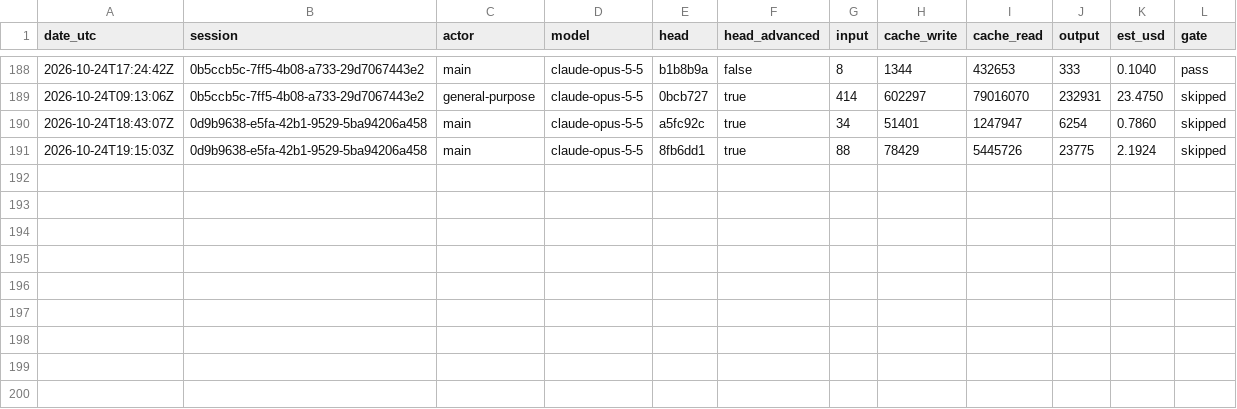
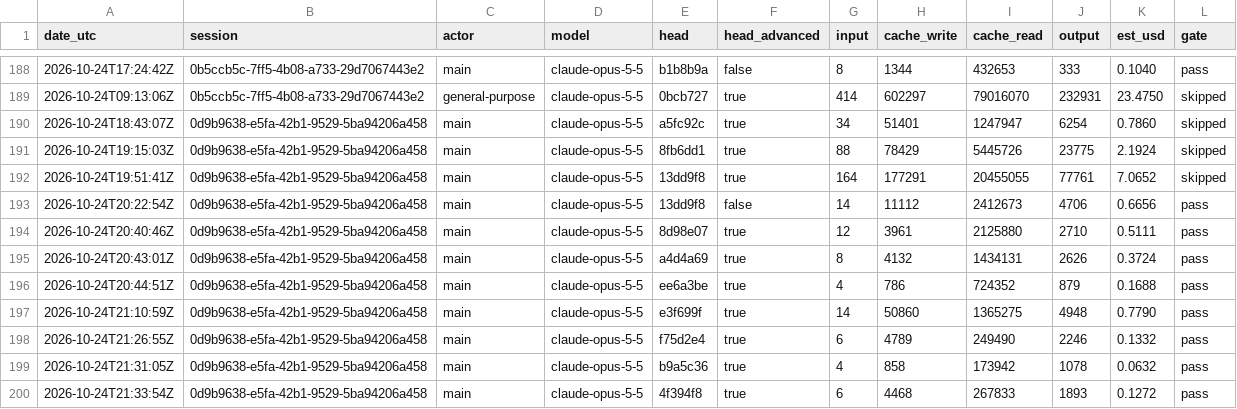
Before and after one commit to PhilipThomas6w/vlms, a CSV file: docs/harness/LEDGER.csv, drawn as a sheet; only a part is shown, gaps mark what is left out.

```diff
--- a/docs/harness/LEDGER.csv
+++ b/docs/harness/LEDGER.csv
@@ -191 +191,10 @@ date_utc,session,actor,model,head,head_advanced,input,cache_write,cache_read,out
 2026-10-24T19:15:03Z,0d9b9638-e5fa-42b1-9529-5ba94206a458,main,claude-opus-5-5,8fb6dd1,true,88,78429,5445726,23775,2.1924,skipped
+2026-10-24T19:51:41Z,0d9b9638-e5fa-42b1-9529-5ba94206a458,main,claude-opus-5-5,13dd9f8,true,164,177291,20455055,77761,7.0652,skipped
+2026-10-24T20:22:54Z,0d9b9638-e5fa-42b1-9529-5ba94206a458,main,claude-opus-5-5,13dd9f8,false,14,11112,2412673,4706,0.6656,pass
+2026-10-24T20:40:46Z,0d9b9638-e5fa-42b1-9529-5ba94206a458,main,claude-opus-5-5,8d98e07,true,12,3961,2125880,2710,0.5111,pass
+2026-10-24T20:43:01Z,0d9b9638-e5fa-42b1-9529-5ba94206a458,main,claude-opus-5-5,a4d4a69,true,8,4132,1434131,2626,0.3724,pass
+2026-10-24T20:44:51Z,0d9b9638-e5fa-42b1-9529-5ba94206a458,main,claude-opus-5-5,ee6a3be,true,4,786,724352,879,0.1688,pass
+2026-10-24T21:10:59Z,0d9b9638-e5fa-42b1-9529-5ba94206a458,main,claude-opus-5-5,e3f699f,true,14,50860,1365275,4948,0.7790,pass
+2026-10-24T21:26:55Z,0d9b9638-e5fa-42b1-9529-5ba94206a458,main,claude-opus-5-5,f75d2e4,true,6,4789,249490,2246,0.1332,pass
+2026-10-24T21:31:05Z,0d9b9638-e5fa-42b1-9529-5ba94206a458,main,claude-opus-5-5,b9a5c36,true,4,858,173942,1078,0.0632,pass
+2026-10-24T21:33:54Z,0d9b9638-e5fa-42b1-9529-5ba94206a458,main,claude-opus-5-5,4f394f8,true,6,4468,267833,1893,0.1272,pass
```
Also changed, not shown: 53 other files.
